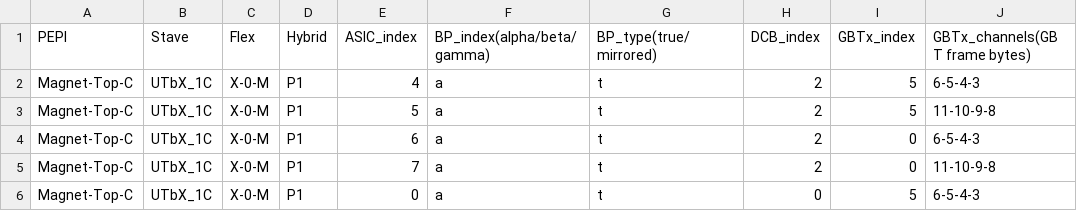
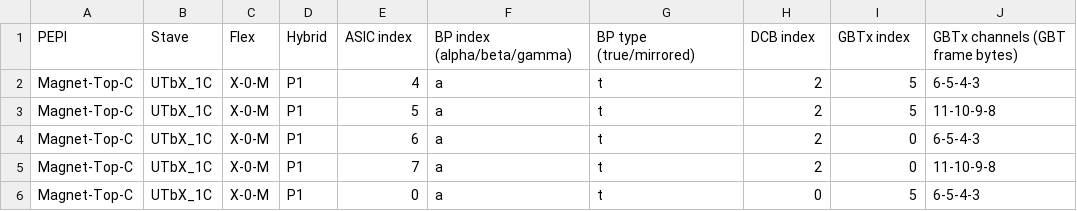
Before and after one commit to ZishuoYang/UT-Backplane-mapping, a CSV file: samples/AsicToFiberMapping.v0.4.test.csv, drawn as a sheet; only a part is shown.

Commit message:
OCD: Change header.

```diff
--- a/samples/AsicToFiberMapping.v0.4.test.csv
+++ b/samples/AsicToFiberMapping.v0.4.test.csv
@@ -1,2 +1,2 @@
-PEPI,Stave,Flex,Hybrid,ASIC_index,BP_index(alpha/beta/gamma),BP_type(true/mirrored),DCB_index,GBTx_index,GBTx_channels(GBT frame bytes)
+PEPI,Stave,Flex,Hybrid,ASIC index,BP index (alpha/beta/gamma),BP type (true/mirrored),DCB index,GBTx index,GBTx channels (GBT frame bytes)
 Magnet-Top-C,UTbX_1C,X-0-M,P1,4,a,t,2,5,6-5-4-3
```
